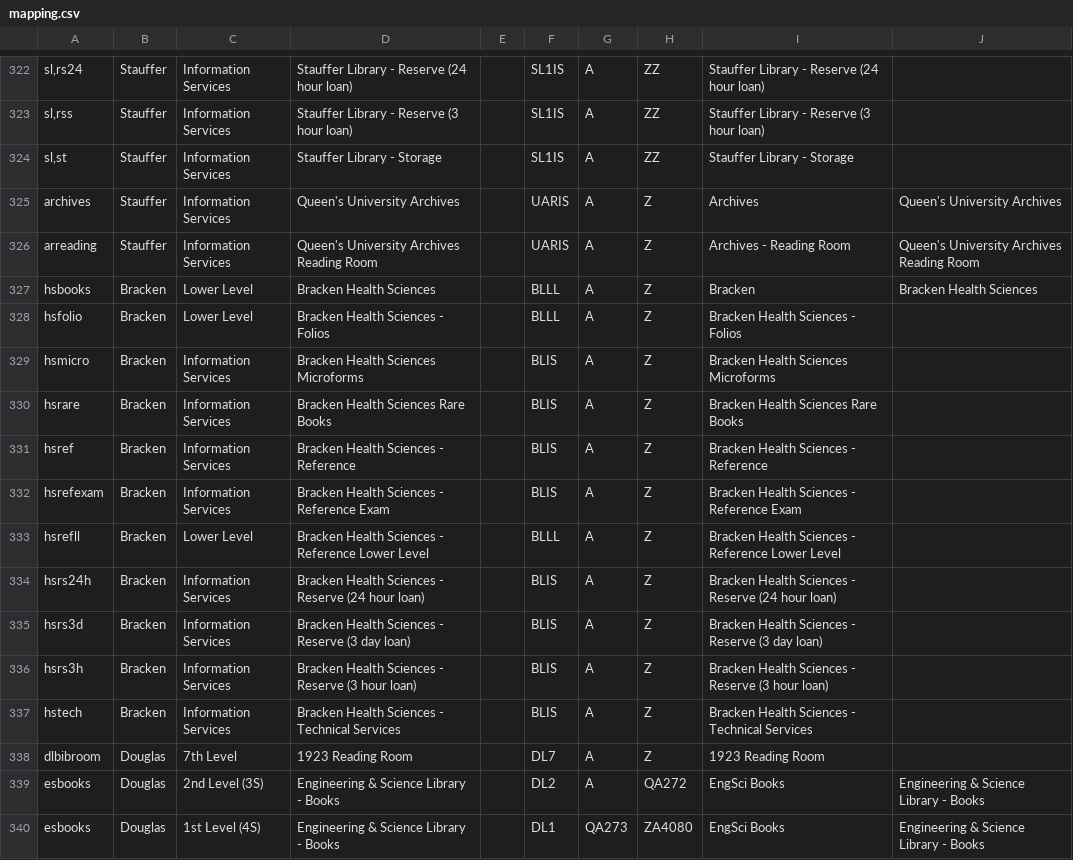
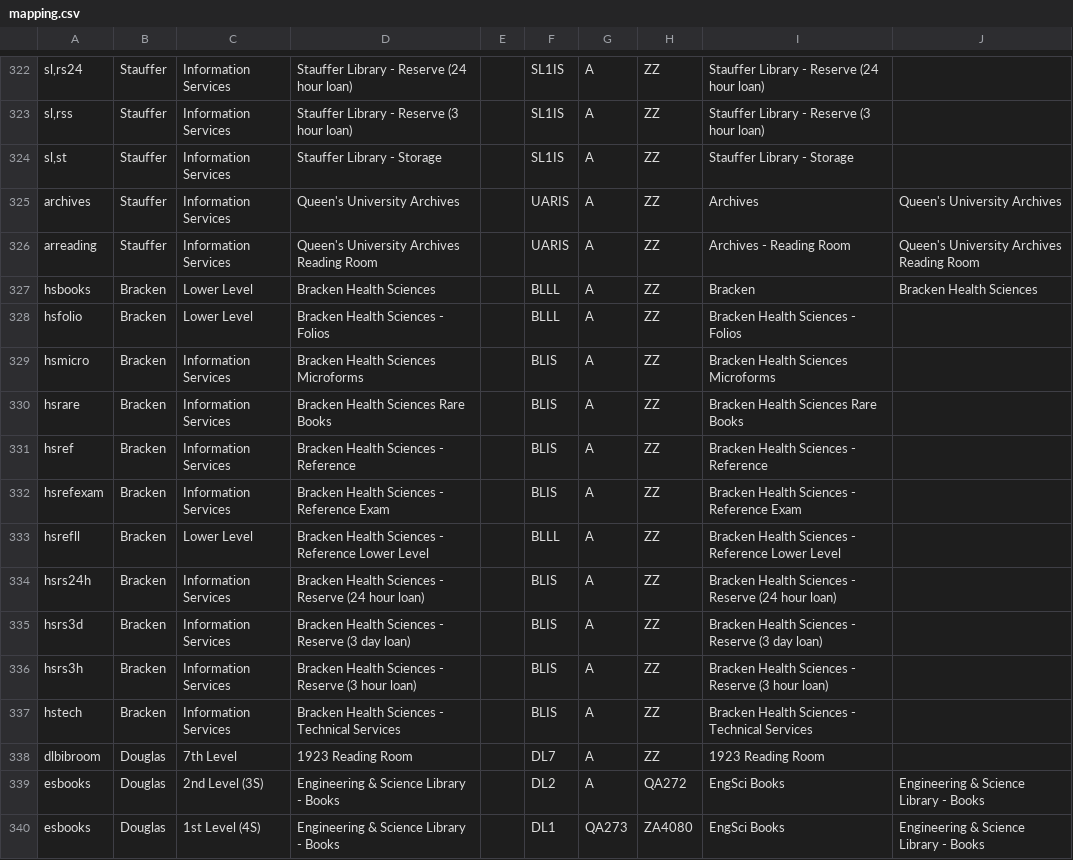
Before and after one commit to qulib/qul-find-on-floorplan, a CSV file: mapping.csv, drawn as a sheet; only a part is shown, gaps mark what is left out; the diff covers the shown part only; the diff names each change by its address in the sheet, - before the commit and + after, or states it on an @@ line.

Commit message:
ZZ end range

```diff
--- a/mapping.csv
+++ b/mapping.csv
-H325:H338: Z
+H325:H338: ZZ
```
Also changed, not shown: 75 edited cells elsewhere in this file.
